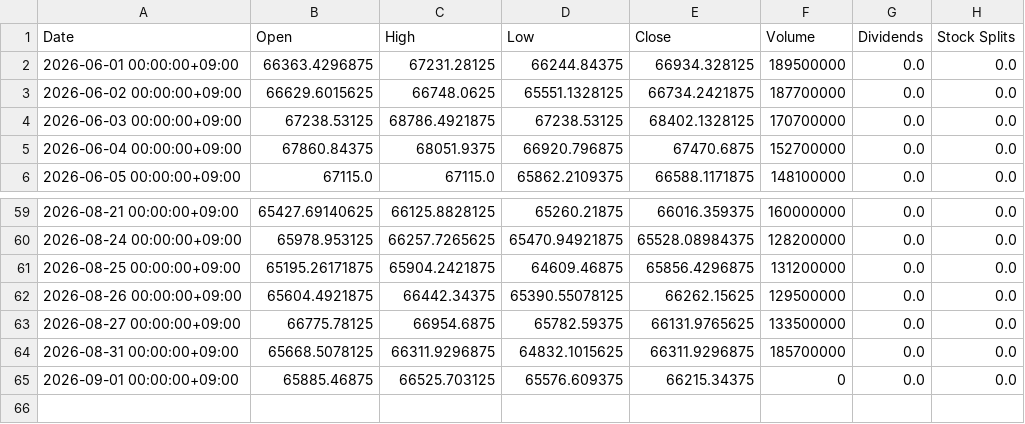
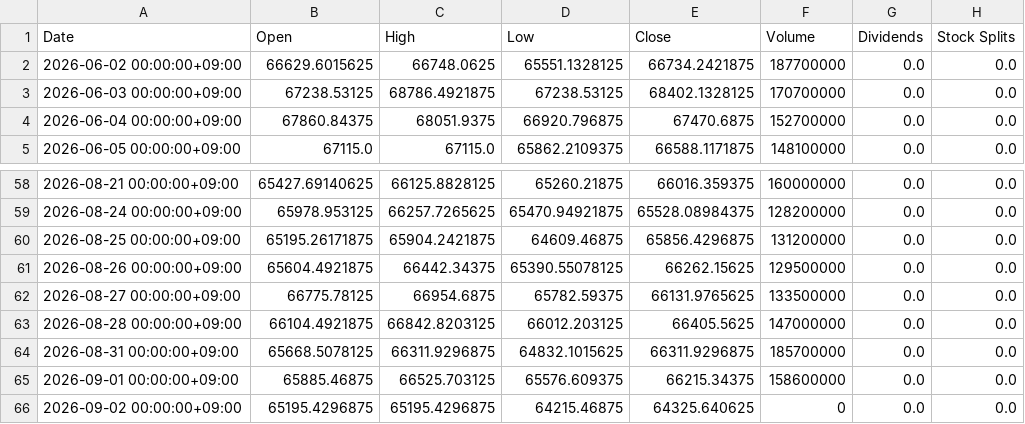
Before and after one commit to katzkawai/kklab-kimi-data, a CSV file: data/N225.csv, drawn as a sheet; only a part is shown, gaps mark what is left out.

```diff
--- a/data/N225.csv
+++ b/data/N225.csv
@@ -1,3 +1,2 @@
 Date,Open,High,Low,Close,Volume,Dividends,Stock Splits
-2026-06-01 00:00:00+09:00,66363.4296875,67231.28125,66244.84375,66934.328125,189500000,0.0,0.0
 2026-06-02 00:00:00+09:00,66629.6015625,66748.0625,65551.1328125,66734.2421875,187700000,0.0,0.0
@@ -63,3 +62,5 @@ Date,Open,High,Low,Close,Volume,Dividends,Stock Splits
 2026-08-27 00:00:00+09:00,66775.78125,66954.6875,65782.59375,66131.9765625,133500000,0.0,0.0
+2026-08-28 00:00:00+09:00,66104.4921875,66842.8203125,66012.203125,66405.5625,147000000,0.0,0.0
 2026-08-31 00:00:00+09:00,65668.5078125,66311.9296875,64832.1015625,66311.9296875,185700000,0.0,0.0
-2026-09-01 00:00:00+09:00,65885.46875,66525.703125,65576.609375,66215.34375,0,0.0,0.0
+2026-09-01 00:00:00+09:00,65885.46875,66525.703125,65576.609375,66215.34375,158600000,0.0,0.0
+2026-09-02 00:00:00+09:00,65195.4296875,65195.4296875,64215.46875,64325.640625,0,0.0,0.0
```
Also changed, not shown: data/1306.T.csv, data/6098.T.csv, 10 other files.
